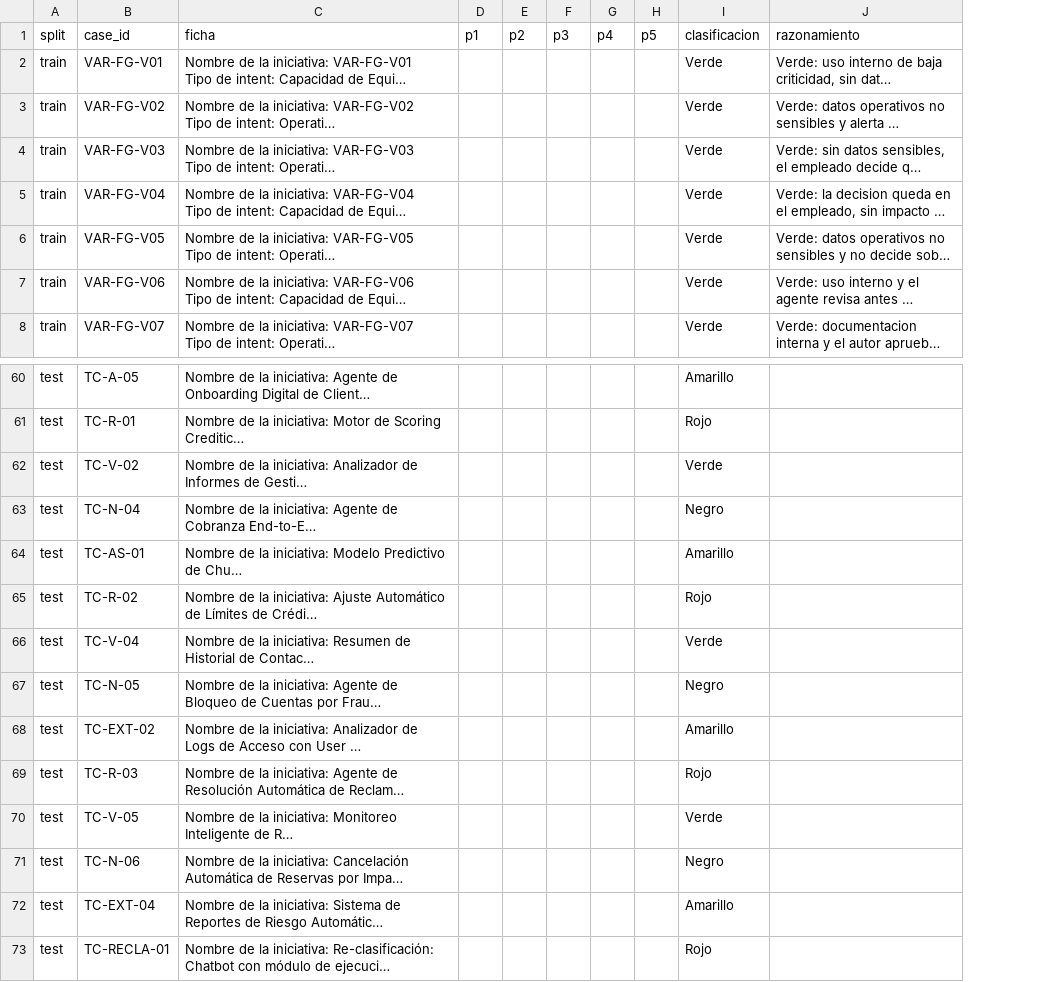
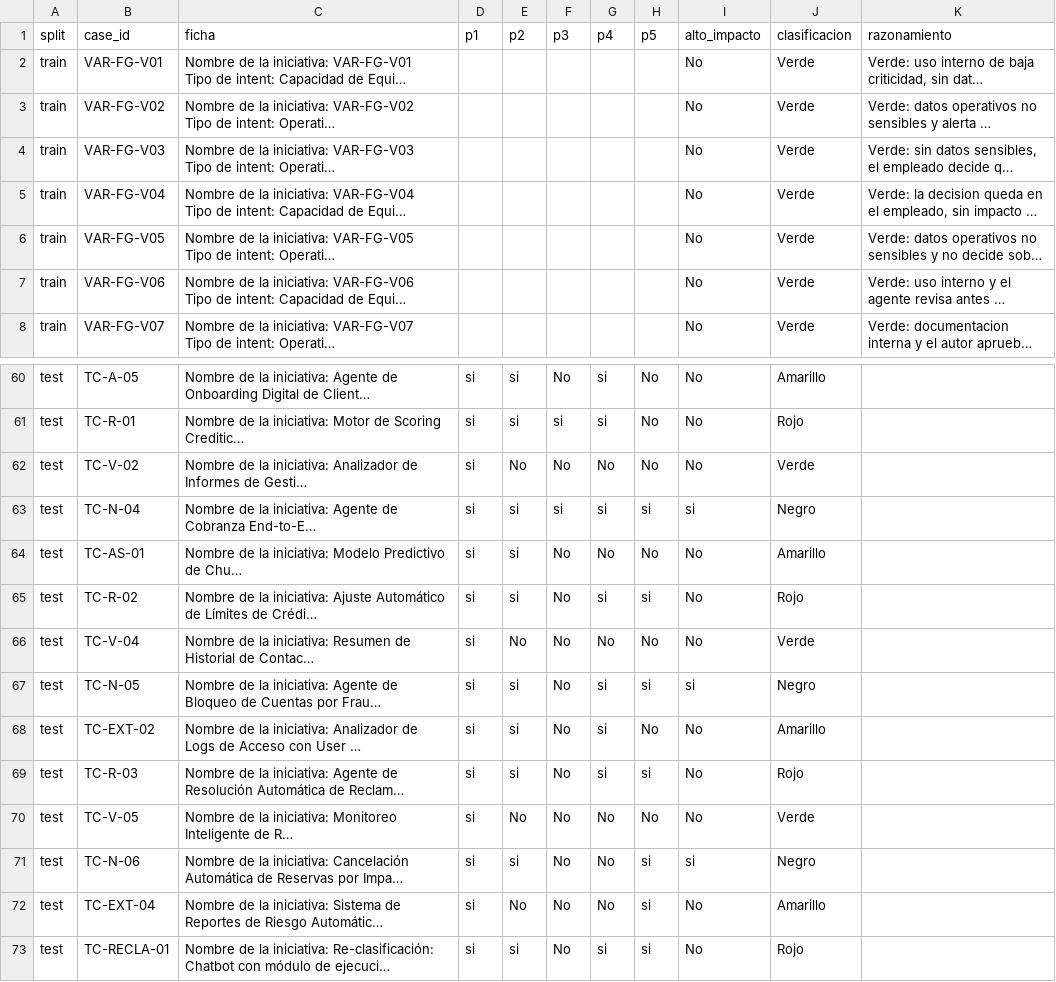
Before and after one commit to mberliner/reflexio, a CSV file: dspy_gepa_poc/datasets/flujo_intents_fast_gate.csv, drawn as a sheet; only a part is shown, gaps mark what is left out; long unchanged cells end in …; the diff covers the shown part only; the diff names each change by its address in the sheet, - before the commit and + after, or states it on an @@ line.

Commit message:
feat(fast_gate): arquitectura determinista A (rule_derived) - iteracion 1
El LLM responde las 5 preguntas Si/No del Marco + alto_impacto; el color se DERIVA
con fast_gate_rule.derive_color (Negro = P5 + alto impacto override; si no, conteo
0-1/2-3/4-5). Nuevo module.type rule_derived (factory + reflexio_declarativa +
schema). Config flujo_intents_fast_gate_rule_v1.yaml (eval solo clasificacion).
Test enriquecido con P1..P5 (join por case_id con fast_gate_v1.csv) + alto_impacto
derivado del color, via scripts/enrich_fast_gate_questions.py. derive_color
reproduce el lote anotado al 100% (V/A/R por conteo, Negro por P5+alto impacto).

baseline_only (gpt-4.1-mini, sin few-shot ni GEPA): VAL 81,25% / TEST 63,33%.
Por debajo del end-to-end+few-shot (76,7% TEST): el color es ahora conjuncion de
6 juicios. Pendiente: few-shot (train anotado, iter 2) y GEPA (iter 3).

```diff
--- a/dspy_gepa_poc/datasets/flujo_intents_fast_gate.csv
+++ b/dspy_gepa_poc/datasets/flujo_intents_fast_gate.csv
+column I (alto_impacto), rows 2-8: all No; rows 60-73: No | No | No | si | No | No | No | si | No | No | No | si | No | No
-D60:D73 (p1): (empty)
+D60:D73 (p1): si
-E60:E61 (p2): (empty)
+E60:E61 (p2): si
-F60 (p3): (empty)
+F60 (p3): No
-G60:G61 (p4): (empty)
+G60:G61 (p4): si
-H60:H62 (p5): (empty)
+H60:H62 (p5): No
-F61 (p3): (empty)
+F61 (p3): si
-E62 (p2): (empty)
+E62 (p2): No
-F62 (p3): (empty)
+F62 (p3): No
-G62 (p4): (empty)
+G62 (p4): No
-E63:E65 (p2): (empty)
+E63:E65 (p2): si
-F63 (p3): (empty)
+F63 (p3): si
-G63 (p4): (empty)
+G63 (p4): si
-H63 (p5): (empty)
+H63 (p5): si
-F64:F73 (p3): (empty)
+F64:F73 (p3): No
-G64 (p4): (empty)
+G64 (p4): No
-H64 (p5): (empty)
+H64 (p5): No
-G65 (p4): (empty)
+G65 (p4): si
-H65 (p5): (empty)
+H65 (p5): si
-E66 (p2): (empty)
+E66 (p2): No
-G66 (p4): (empty)
+G66 (p4): No
-H66 (p5): (empty)
+H66 (p5): No
-E67:E69 (p2): (empty)
+E67:E69 (p2): si
-G67:G69 (p4): (empty)
+G67:G69 (p4): si
-H67 (p5): (empty)
+H67 (p5): si
-H68 (p5): (empty)
+H68 (p5): No
-H69 (p5): (empty)
+H69 (p5): si
-E70 (p2): (empty)
+E70 (p2): No
-G70:G72 (p4): (empty)
+G70:G72 (p4): No
-H70 (p5): (empty)
+H70 (p5): No
-E71 (p2): (empty)
+E71 (p2): si
-H71:H73 (p5): (empty)
+H71:H73 (p5): si
-E72 (p2): (empty)
+E72 (p2): No
-E73 (p2): (empty)
+E73 (p2): si
-G73 (p4): (empty)
+G73 (p4): si
```
Also changed, not shown: 80 edited cells elsewhere in this file, 7 other files.
